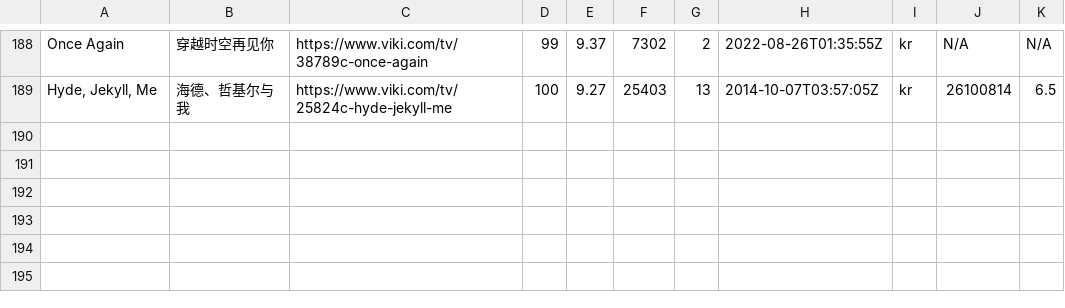
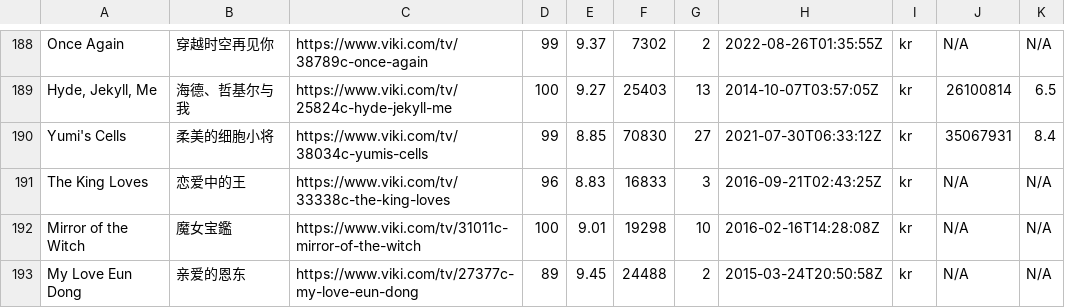
Before and after one commit to xixiaofinland/vikid, a CSV file: result2.csv, drawn as a sheet; only a part is shown, gaps mark what is left out.

```diff
--- a/result2.csv
+++ b/result2.csv
@@ -189 +189,5 @@ Once Again,穿越时空再见你,https://www.viki.com/tv/38789c-once-again,99,9.
 "Hyde, Jekyll, Me",海德、哲基尔与我,https://www.viki.com/tv/25824c-hyde-jekyll-me,100,9.27,25403,13,2014-10-07T03:57:05Z,kr,26100814,6.5
+Yumi's Cells,柔美的细胞小将,https://www.viki.com/tv/38034c-yumis-cells,99,8.85,70830,27,2021-07-30T06:33:12Z,kr,35067931,8.4
+The King Loves,恋爱中的王,https://www.viki.com/tv/33338c-the-king-loves,96,8.83,16833,3,2016-09-21T02:43:25Z,kr,N/A,N/A
+Mirror of the Witch,魔女宝鑑,https://www.viki.com/tv/31011c-mirror-of-the-witch,100,9.01,19298,10,2016-02-16T14:28:08Z,kr,N/A,N/A
+My Love Eun Dong,亲爱的恩东,https://www.viki.com/tv/27377c-my-love-eun-dong,89,9.45,24488,2,2015-03-24T20:50:58Z,kr,N/A,N/A
```
